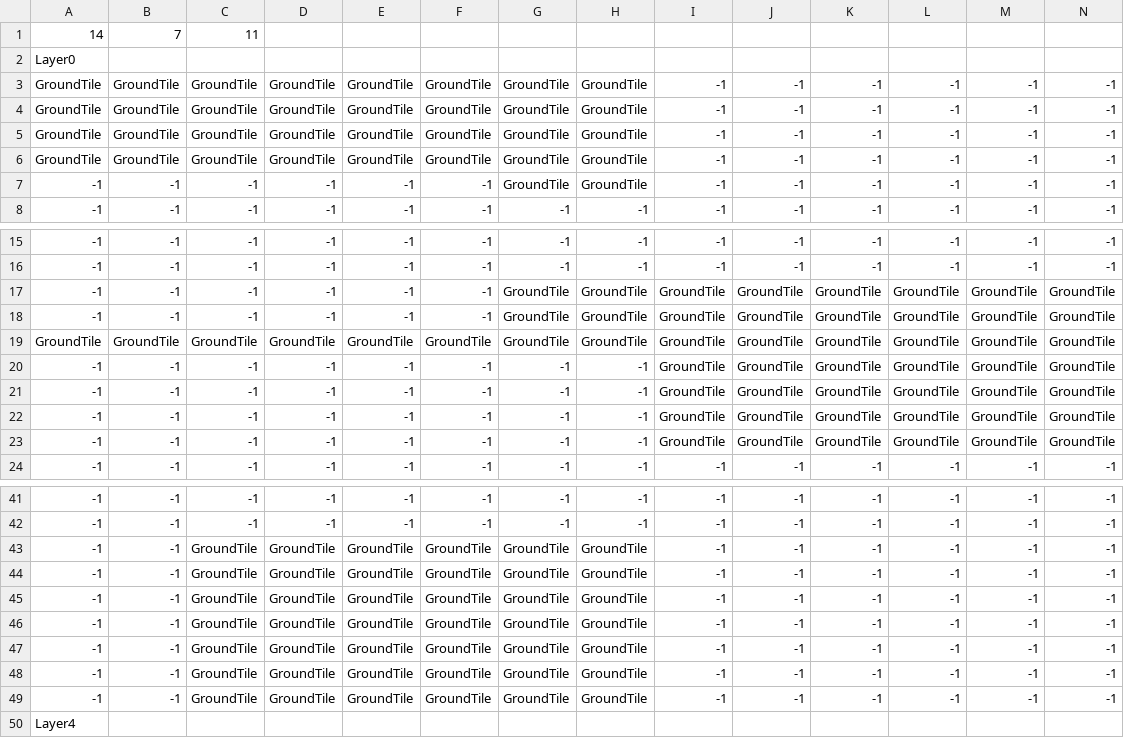
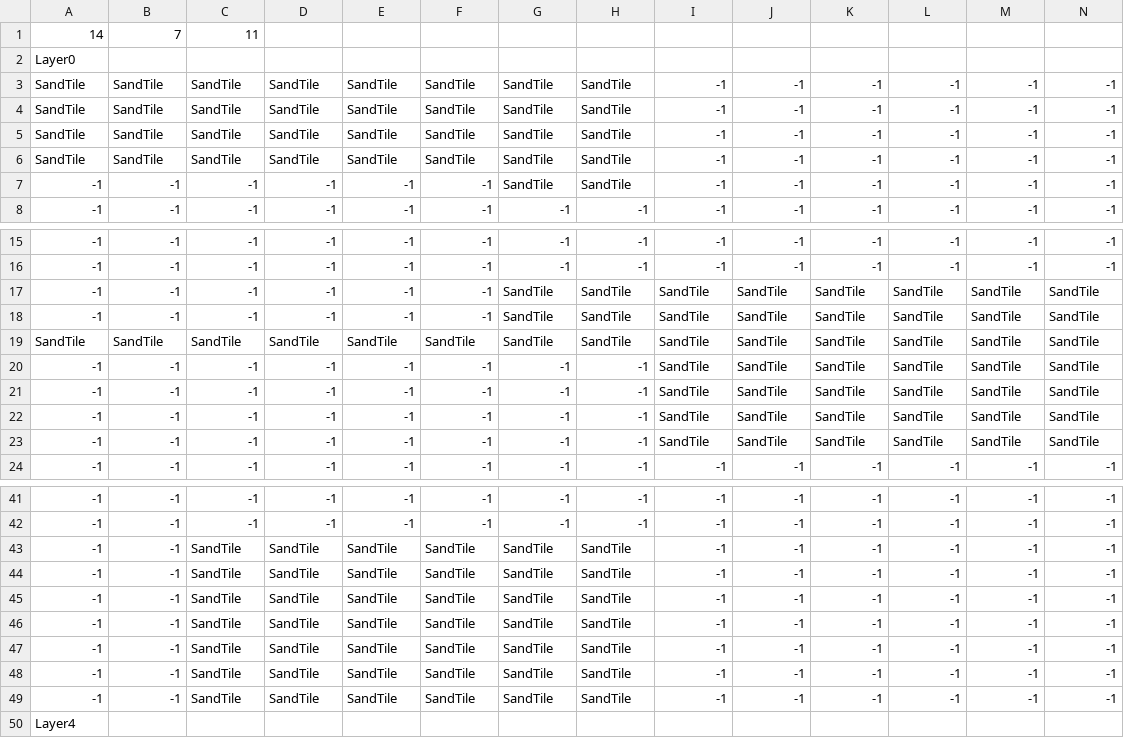
Before and after one commit to Reodit/Namer, a CSV file: Assets/Resources/Data/Stage11/CSV/tileMapData.csv, drawn as a sheet; only a part is shown, gaps mark what is left out; removed rows and columns are numbered as before the commit, all else as after; the diff covers the shown part only; the diff names each change by its address in the sheet, - before the commit and + after, or states it on an @@ line.

```diff
--- a/Assets/Resources/Data/Stage11/CSV/tileMapData.csv
+++ b/Assets/Resources/Data/Stage11/CSV/tileMapData.csv
-A3:A6: GroundTile
+A3:A6: SandTile
-B3:B6: GroundTile
+B3:B6: SandTile
-C3:C6: GroundTile
+C3:C6: SandTile
-D3:D6: GroundTile
+D3:D6: SandTile
-E3:E6: GroundTile
+E3:E6: SandTile
-F3:F6: GroundTile
+F3:F6: SandTile
-G3:G7: GroundTile
+G3:G7: SandTile
-H3:H7: GroundTile
+H3:H7: SandTile
-G17:G18: GroundTile
+G17:G18: SandTile
-H17:H18: GroundTile
+H17:H18: SandTile
-I17:I18: GroundTile
+I17:I18: SandTile
-J17:J18: GroundTile
+J17:J18: SandTile
-K17:K18: GroundTile
+K17:K18: SandTile
-L17:L18: GroundTile
+L17:L18: SandTile
-M17:M18: GroundTile
+M17:M18: SandTile
-N17:N18: GroundTile
+N17:N18: SandTile
-row 19: GroundTile | GroundTile | GroundTile | GroundTile | GroundTile | GroundTile | GroundTile | GroundTile | GroundTile | GroundTile | GroundTile | GroundTile | GroundTile | GroundTile
+row 19: SandTile | SandTile | SandTile | SandTile | SandTile | SandTile | SandTile | SandTile | SandTile | SandTile | SandTile | SandTile | SandTile | SandTile
-I20:I23: GroundTile
+I20:I23: SandTile
-J20:J23: GroundTile
+J20:J23: SandTile
-K20:K23: GroundTile
+K20:K23: SandTile
-L20:L23: GroundTile
+L20:L23: SandTile
-M20:M23: GroundTile
+M20:M23: SandTile
-N20:N23: GroundTile
+N20:N23: SandTile
-C43:C49: GroundTile
+C43:C49: SandTile
-D43:D49: GroundTile
+D43:D49: SandTile
-E43:E49: GroundTile
+E43:E49: SandTile
-F43:F49: GroundTile
+F43:F49: SandTile
-G43:G49: GroundTile
+G43:G49: SandTile
-H43:H49: GroundTile
+H43:H49: SandTile
```
Also changed, not shown: 14 edited cells elsewhere in this file, Assets/Resources/Data/Stage06/CSV/tileMapData.csv, Assets/Resources/Data/Stage07/CSV/tileMapData.csv, 4 other files.
